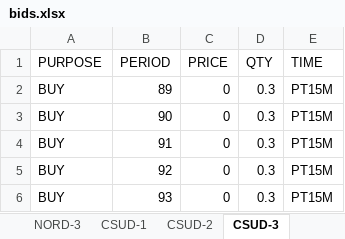
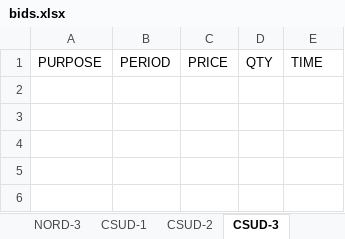
Before and after one commit to Enet-Energy-SA/Luca, an Excel workbook: bids.xlsx, sheet CSUD-3, drawn as a sheet; values as stored, in another font and other column widths than the file's, no borders; the diff names each change by its address in the sheet, - before the commit and + after, or states it on an @@ line.

```diff
--- a/bids.xlsx (sheet CSUD-3)
+++ b/bids.xlsx (sheet CSUD-3)
-row 2: BUY | 89 | 0 | 0.3 | PT15M
-row 3: BUY | 90 | 0 | 0.3 | PT15M
-row 4: BUY | 91 | 0 | 0.3 | PT15M
-row 5: BUY | 92 | 0 | 0.3 | PT15M
-row 6: BUY | 93 | 0 | 0.3 | PT15M
```
Also changed, not shown: sheet NORD-2, sheet NORD-3, sheet CSUD-2, sheet NORD-1, sheet CSUD-1, 2 other files.
